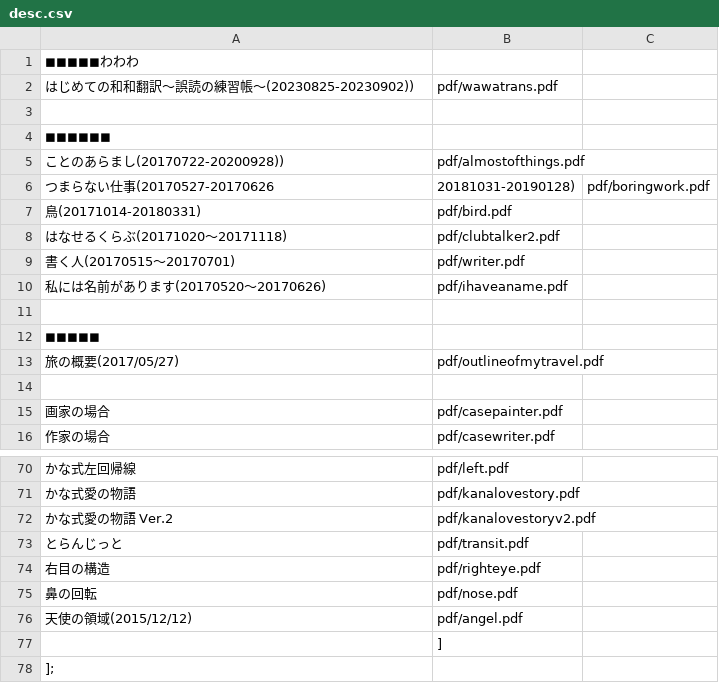
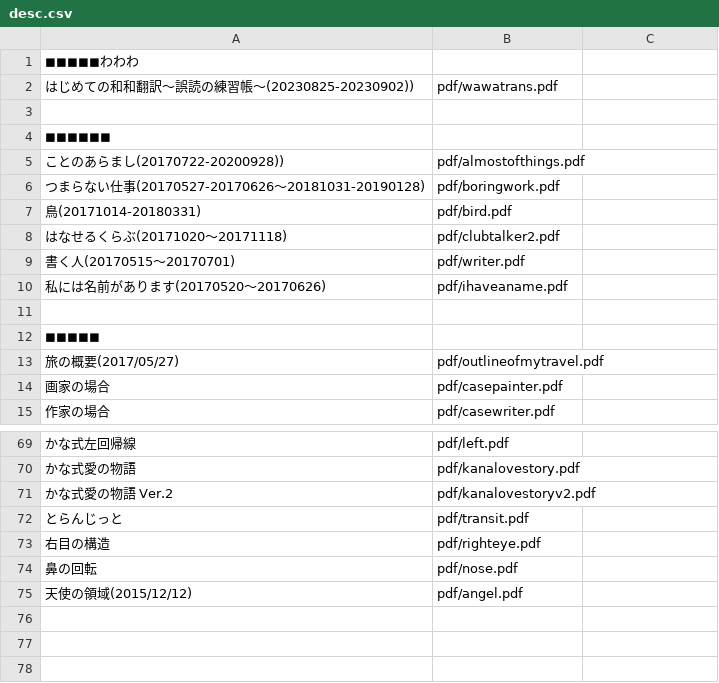
Before and after one commit to syherita/syherita.github.io, a CSV file: docs/desc.csv, drawn as a sheet; only a part is shown, gaps mark what is left out.

```diff
--- a/docs/desc.csv
+++ b/docs/desc.csv
@@ -5,3 +5,3 @@
 ことのあらまし(20170722-20200928)),"pdf/almostofthings.pdf"
-つまらない仕事(20170527-20170626,20181031-20190128),"pdf/boringwork.pdf"
+つまらない仕事(20170527-20170626〜20181031-20190128),"pdf/boringwork.pdf"
 鳥(20171014-20180331),"pdf/bird.pdf"
@@ -13,3 +13,2 @@
 旅の概要(2017/05/27),"pdf/outlineofmytravel.pdf"
-,""
 画家の場合, "pdf/casepainter.pdf"
@@ -76,3 +75 @@
 天使の領域(2015/12/12), "pdf/angel.pdf"
-,""]
-];
```
Also changed, not shown: 2 other files.
